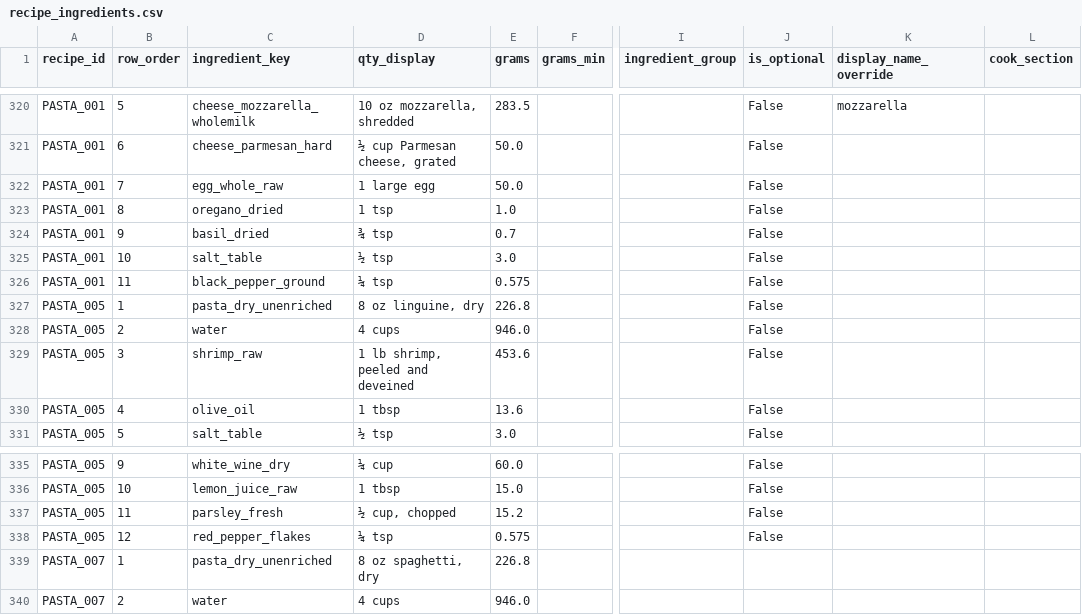
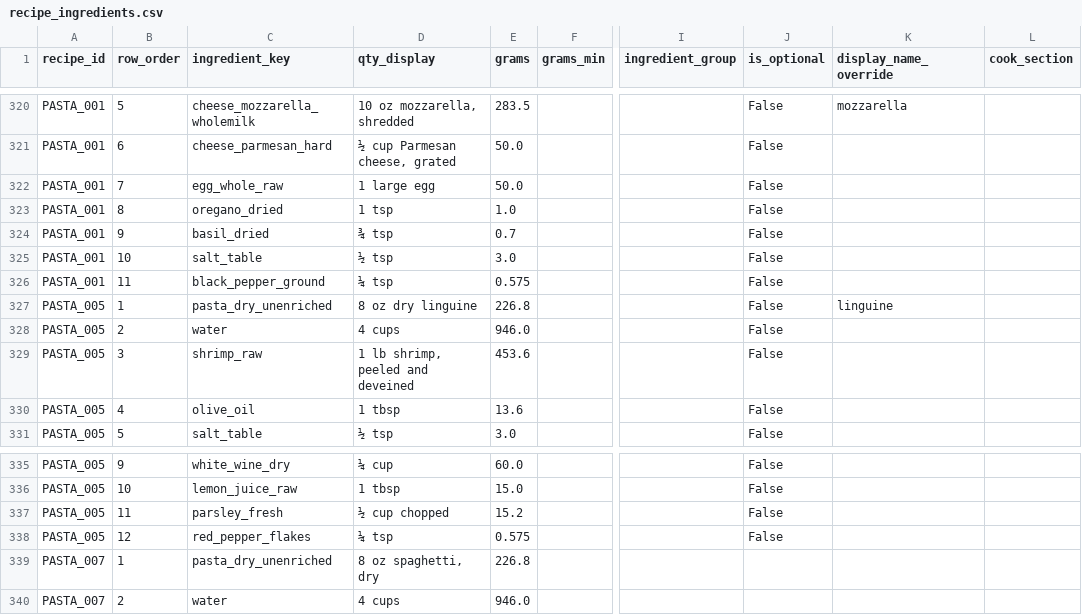
Before and after one commit to tlgeorgemailcom/daily-plate, a CSV file: recipes_v3/data/recipe_ingredients.csv, drawn as a sheet; only a part is shown, gaps mark what is left out; the diff names each change by its address in the sheet, - before the commit and + after, or states it on an @@ line.

```diff
--- a/recipes_v3/data/recipe_ingredients.csv
+++ b/recipes_v3/data/recipe_ingredients.csv
-D327 (qty_display): 8 oz linguine, dry
+D327 (qty_display): 8 oz dry linguine
-K327 (display_name_override): (empty)
+K327 (display_name_override): linguine
-D337 (qty_display): ½ cup, chopped
+D337 (qty_display): ½ cup chopped
```
Also changed, not shown: recipes_v3/data/recipe_sections.csv, 2 other files.
